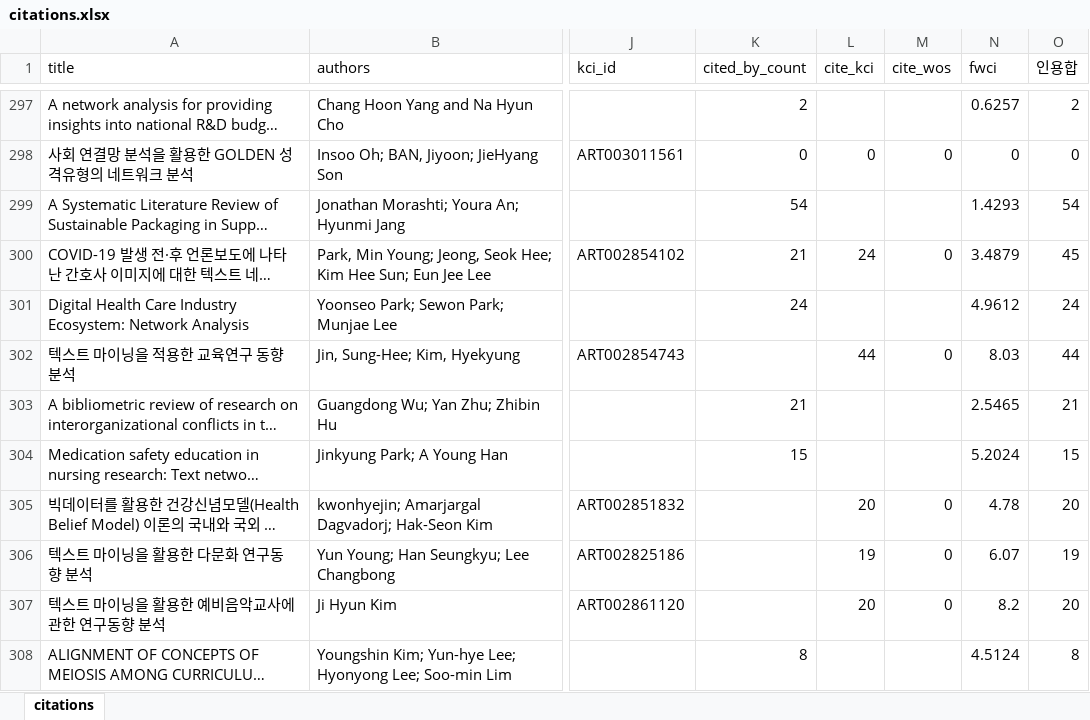
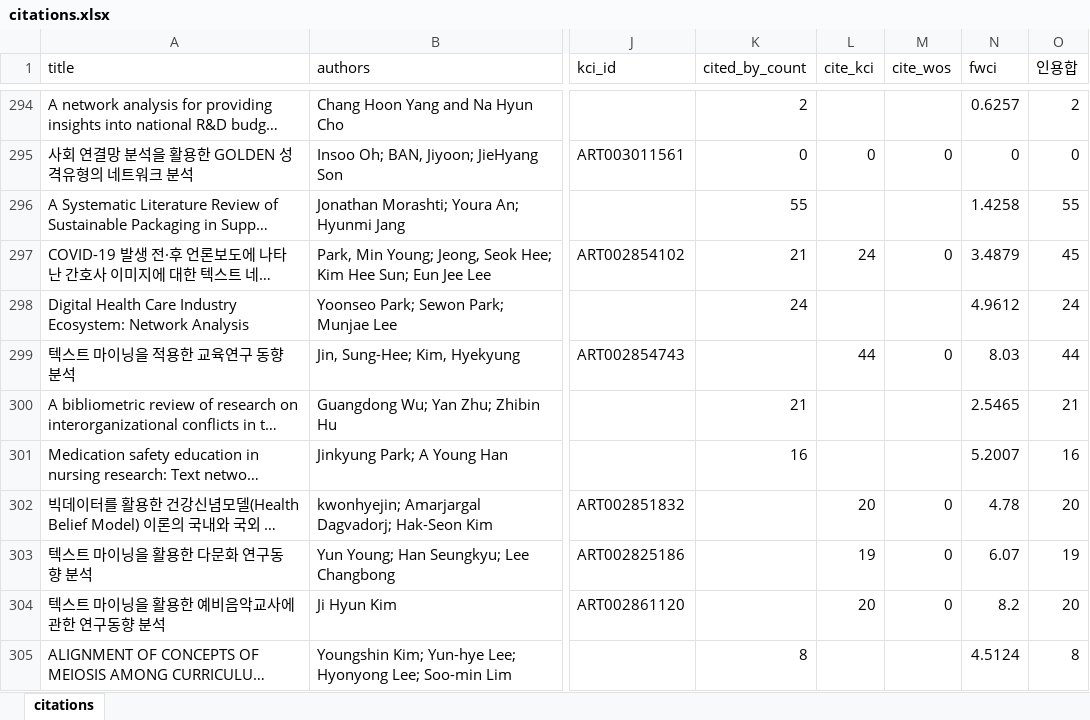
Before and after one commit to netminer-cyram/resources, an Excel workbook: nm-reference/citations.xlsx, sheet citations, drawn as a sheet; only a part is shown, gaps mark what is left out; long unchanged cells end in …; values as stored, in another font and other column widths than the file's, no borders; addresses are those after the commit; the diff covers the shown part only; the diff names each change by its address in the sheet, - before the commit and + after, or states it on an @@ line.

```diff
--- a/nm-reference/citations.xlsx (sheet citations)
+++ b/nm-reference/citations.xlsx (sheet citations)
-K296 (cited_by_count): 54
+K296 (cited_by_count): 55
-N296 (fwci): 1.4293
+N296 (fwci): 1.4258
-O296 (인용합): 54
+O296 (인용합): 55
-K301 (cited_by_count): 15
+K301 (cited_by_count): 16
-N301 (fwci): 5.2024
+N301 (fwci): 5.2007
-O301 (인용합): 15
+O301 (인용합): 16
```
Also changed, not shown: 5 removed rows and 23 edited cells elsewhere in this sheet, 1 other file.
